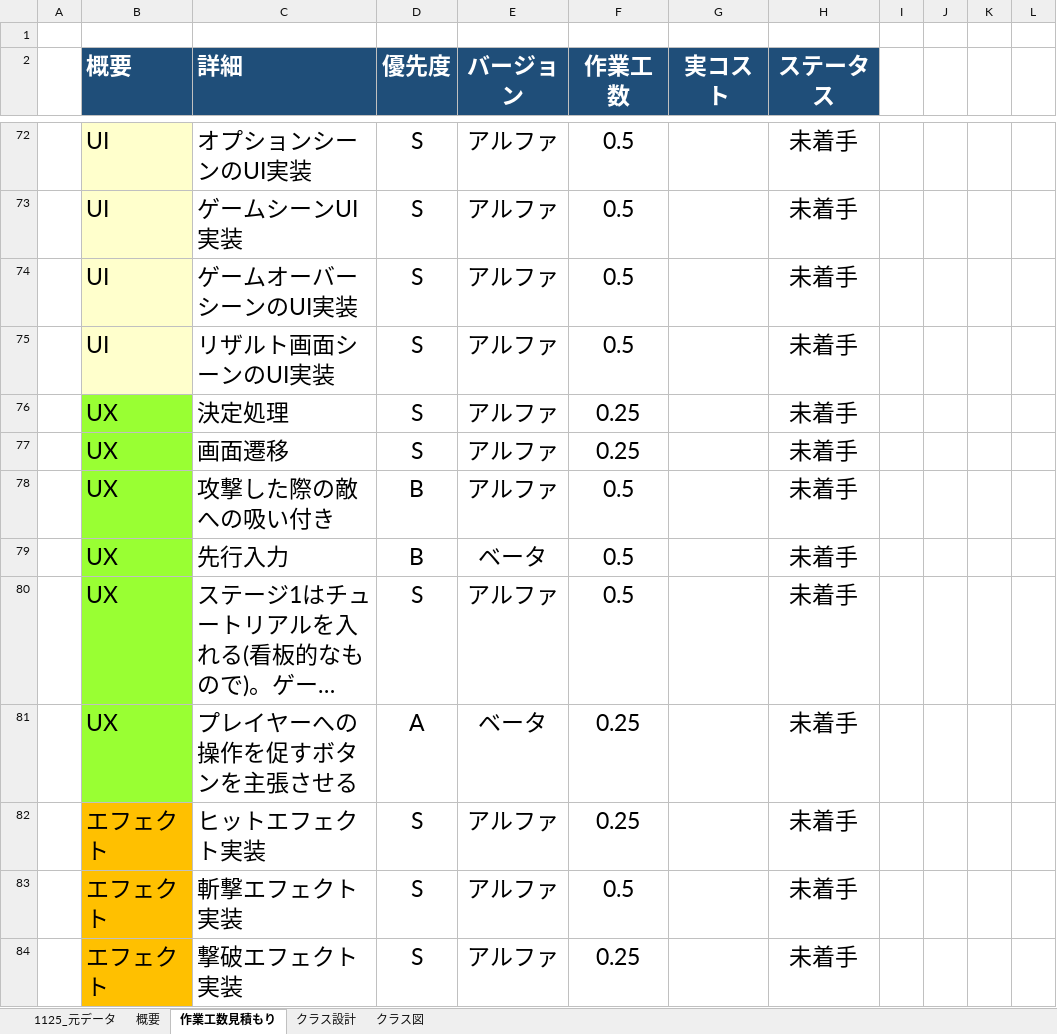
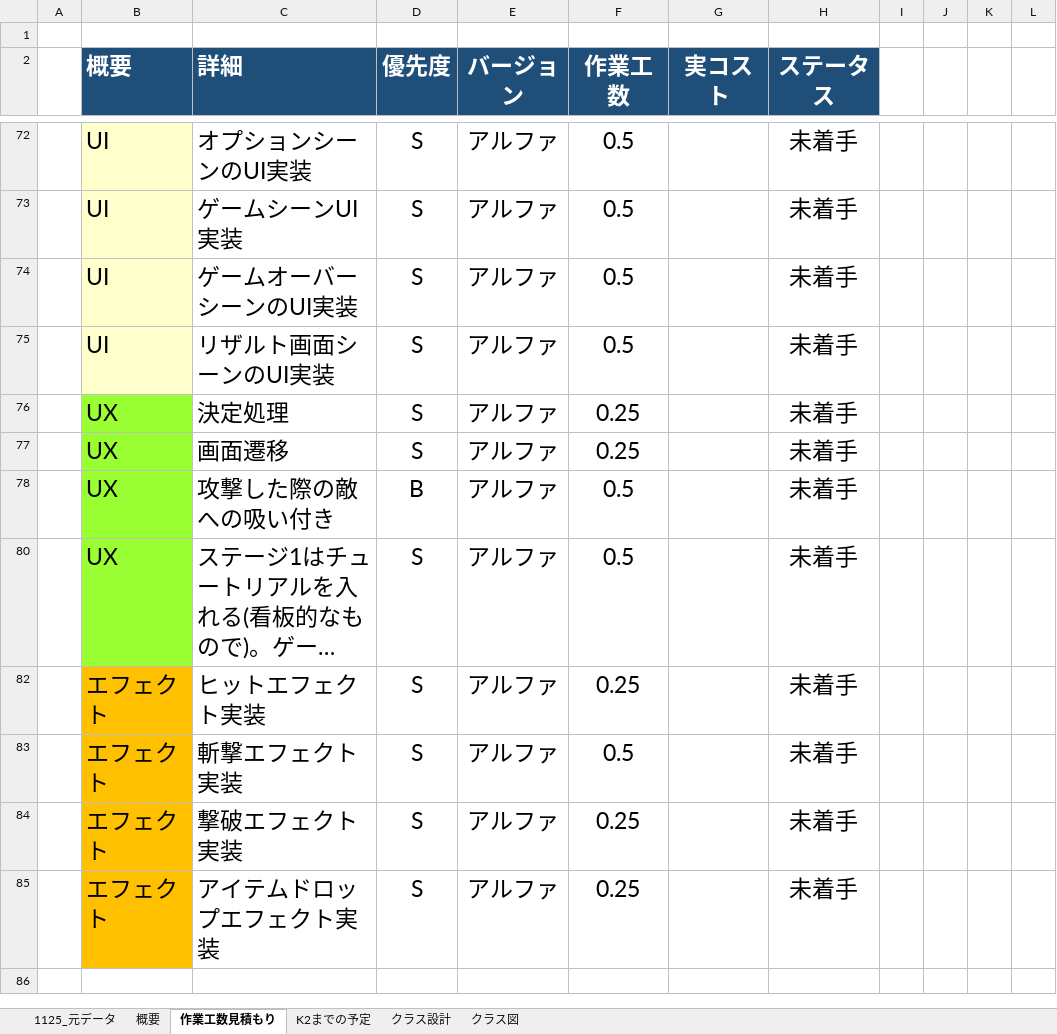
Before and after one commit to lovecap7/Summer2_ChangeCollidable, an Excel workbook: Summer2コスト表_井上恋.xlsx, sheet 作業工数見積もり, drawn as a sheet; only a part is shown, gaps mark what is left out; the shorter side is filled out with more unchanged rows; long unchanged cells end in …; values as stored, in another font and other column widths than the file's, no borders; the diff covers the shown part only; the diff names each change by its address in the sheet, - before the commit and + after, or states it on an @@ line.

```diff
--- a/Summer2コスト表_井上恋.xlsx (sheet 作業工数見積もり)
+++ b/Summer2コスト表_井上恋.xlsx (sheet 作業工数見積もり)
+sheet tab: K2までの予定
@@ row 79 hidden:  | UX | 先行入力 | B | ベータ | 0.5 |  | 未着手 @@
@@ row 81 hidden:  | UX | プレイヤーへの操作を促すボタンを主張させる | A | ベータ | 0.25 |  | 未着手 @@
```
Also changed, not shown: 2 hidden or unhidden rows and 2 edited cells elsewhere in this sheet, sheet 1125_元データ, sheet 概要, hidden cells, charts or pictures, 10 other files.
